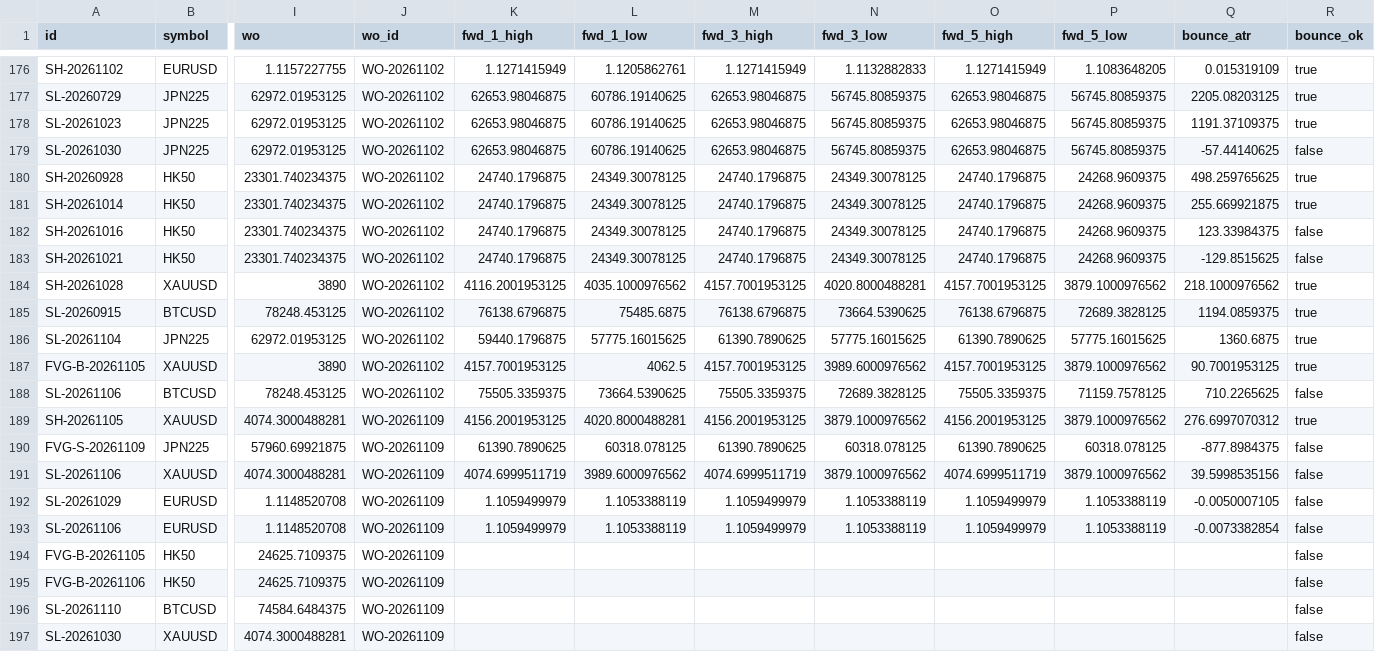
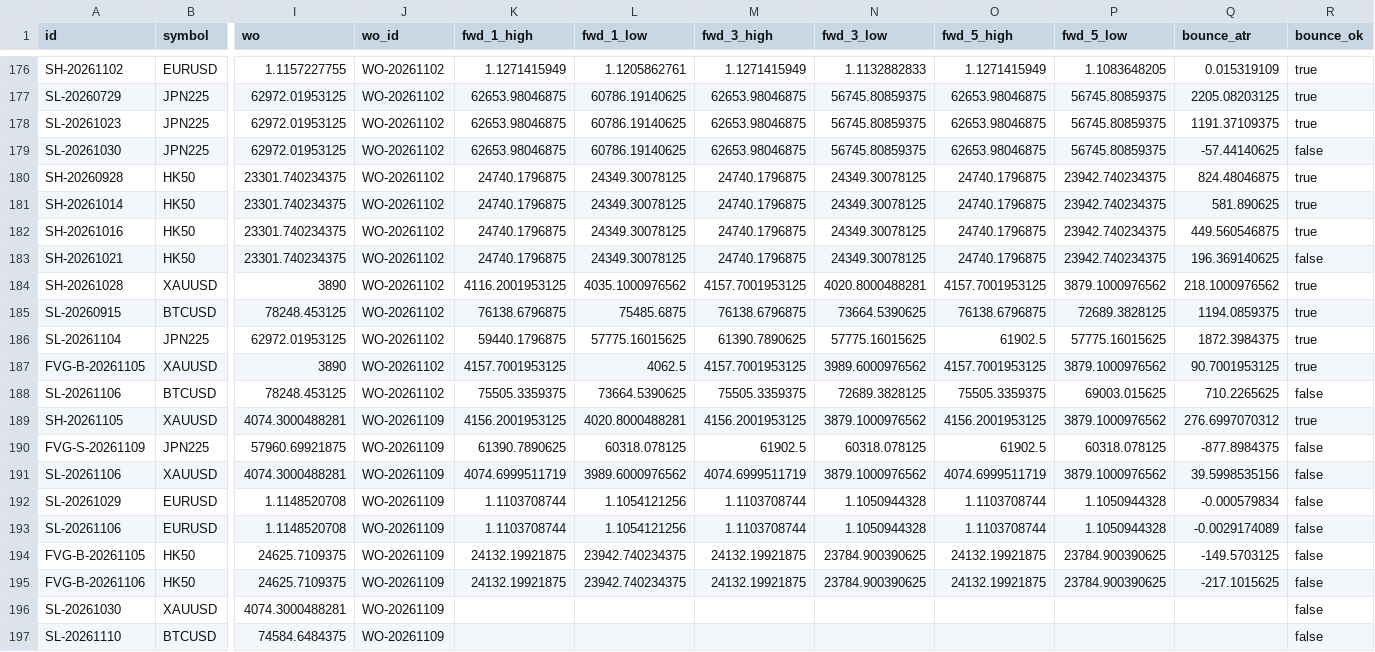
Before and after one commit to keenewong-ai/xauusd-bounce-live, a CSV file: data_hist.csv, drawn as a sheet; only a part is shown, gaps mark what is left out; removed rows and columns are numbered as before the commit, all else as after; rows hold the shown columns only; the diff names each change by its address in the sheet, - before the commit and + after, or states it on an @@ line.

```diff
--- a/data_hist.csv
+++ b/data_hist.csv
-P180:P183 (fwd_5_low): 24268.9609375
+P180:P183 (fwd_5_low): 23942.740234375
-Q180 (bounce_atr): 498.259765625
+Q180 (bounce_atr): 824.48046875
-Q181 (bounce_atr): 255.669921875
+Q181 (bounce_atr): 581.890625
-Q182 (bounce_atr): 123.33984375
+Q182 (bounce_atr): 449.560546875
-R182 (bounce_ok): false
+R182 (bounce_ok): true
-Q183 (bounce_atr): -129.8515625
+Q183 (bounce_atr): 196.369140625
-O186 (fwd_5_high): 61390.7890625
+O186 (fwd_5_high): 61902.5
-Q186 (bounce_atr): 1360.6875
+Q186 (bounce_atr): 1872.3984375
-P188 (fwd_5_low): 71159.7578125
+P188 (fwd_5_low): 69003.015625
-M190 (fwd_3_high): 61390.7890625
+M190 (fwd_3_high): 61902.5
-O190 (fwd_5_high): 61390.7890625
+O190 (fwd_5_high): 61902.5
-K192:K193 (fwd_1_high): 1.1059499979
+K192:K193 (fwd_1_high): 1.1103708744
-L192:L193 (fwd_1_low): 1.1053388119
+L192:L193 (fwd_1_low): 1.1054121256
-M192:M193 (fwd_3_high): 1.1059499979
+M192:M193 (fwd_3_high): 1.1103708744
-N192:N193 (fwd_3_low): 1.1053388119
+N192:N193 (fwd_3_low): 1.1050944328
-O192:O193 (fwd_5_high): 1.1059499979
+O192:O193 (fwd_5_high): 1.1103708744
-P192:P193 (fwd_5_low): 1.1053388119
+P192:P193 (fwd_5_low): 1.1050944328
-Q192 (bounce_atr): -0.0050007105
+Q192 (bounce_atr): -0.000579834
-Q193 (bounce_atr): -0.0073382854
+Q193 (bounce_atr): -0.0029174089
-K194:K195 (fwd_1_high): (empty)
+K194:K195 (fwd_1_high): 24132.19921875
-L194:L195 (fwd_1_low): (empty)
+L194:L195 (fwd_1_low): 23942.740234375
-M194:M195 (fwd_3_high): (empty)
+M194:M195 (fwd_3_high): 24132.19921875
-N194:N195 (fwd_3_low): (empty)
+N194:N195 (fwd_3_low): 23784.900390625
-O194:O195 (fwd_5_high): (empty)
+O194:O195 (fwd_5_high): 24132.19921875
-P194:P195 (fwd_5_low): (empty)
+P194:P195 (fwd_5_low): 23784.900390625
-Q194 (bounce_atr): (empty)
+Q194 (bounce_atr): -149.5703125
-Q195 (bounce_atr): (empty)
+Q195 (bounce_atr): -217.1015625
-row 196: SL-20261110 | BTCUSD | 74584.6484375 | WO-20261109 |  |  |  |  |  |  |  | false
+row 197: SL-20261110 | BTCUSD | 74584.6484375 | WO-20261109 |  |  |  |  |  |  |  | false
```
Also changed, not shown: data_levels.csv, 2 other files.
